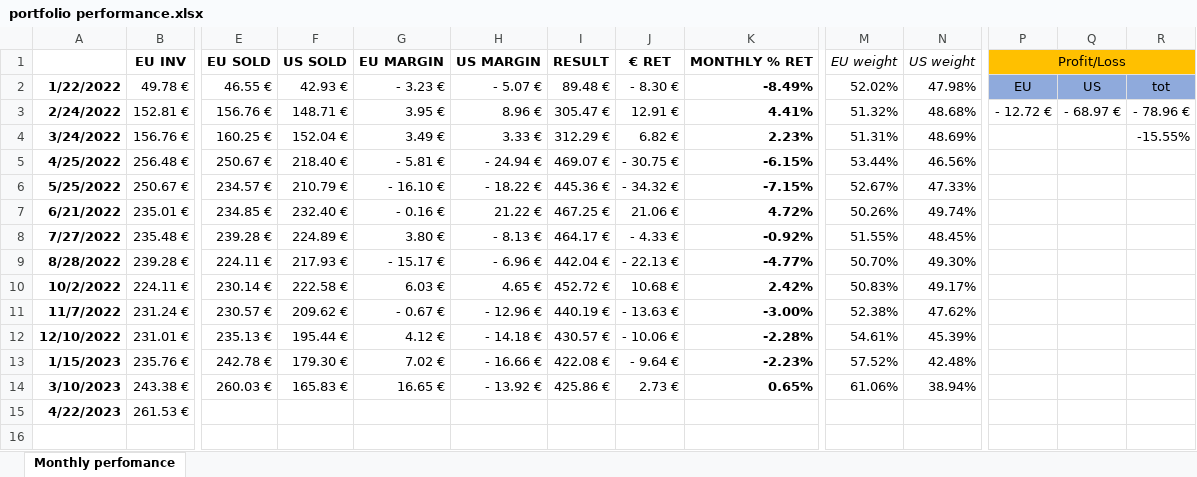
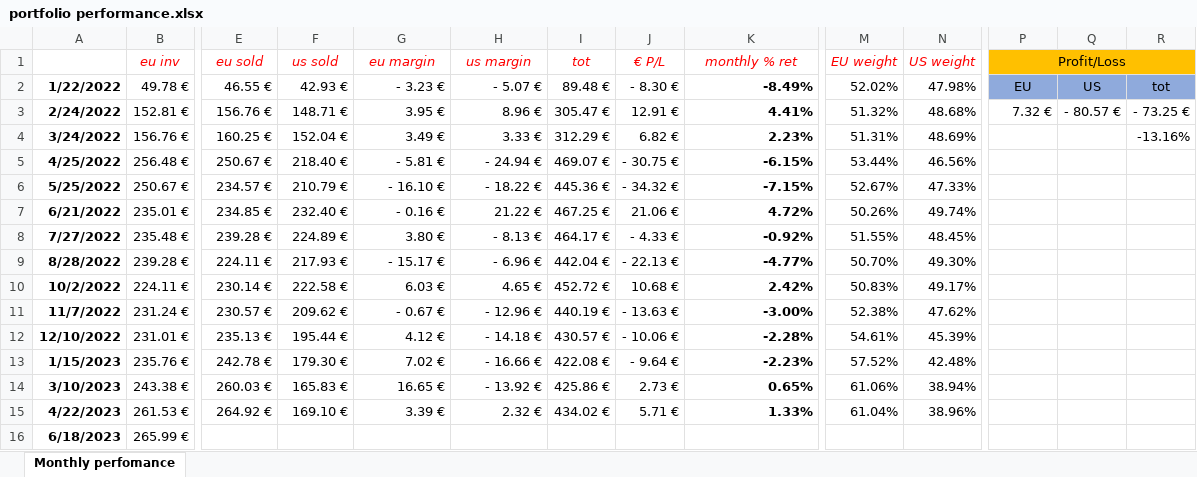
Before and after one commit to filippodeb/investments_f, an Excel workbook: portfolio performance.xlsx, sheet Monthly perfomance, drawn as a sheet; only a part is shown, gaps mark what is left out; values as stored, in another font and other column widths than the file's, no borders; conditional formats not drawn; removed rows and columns are numbered as before the commit, all else as after; rows hold the shown columns only; the diff names each change by its address in the sheet, - before the commit and + after, or states it on an @@ line.

```diff
--- a/portfolio performance.xlsx (sheet Monthly perfomance)
+++ b/portfolio performance.xlsx (sheet Monthly perfomance)
-row 1:  | EU INV | EU SOLD | US SOLD | EU MARGIN | US MARGIN | RESULT | € RET | MONTHLY % RET | EU weight | US weight | Profit/Loss
+row 1:  | eu inv | eu sold | us sold | eu margin | us margin | tot | € P/L | monthly % ret | EU weight | US weight | Profit/Loss
-P3: - 12.72 €
+P3: 7.32 €
-Q3: - 68.97 €
+Q3: - 80.57 €
-R3: - 78.96 €
+R3: - 73.25 €
-R4: -15.55%
+R4: -13.16%
-E15: (empty)
+E15: 264.92 €
-F15: (empty)
+F15: 169.10 €
-G15: (empty)
+G15: 3.39 €
-H15: (empty)
+H15: 2.32 €
-I15: (empty)
+I15: 434.02 €
-J15: (empty)
+J15: 5.71 €
-K15: (empty)
+K15: 1.33%
-M15: (empty)
+M15: 61.04%
-N15: (empty)
+N15: 38.96%
+row 16: 6/18/2023 | 265.99 €
```
Also changed, not shown: 8 other files.
